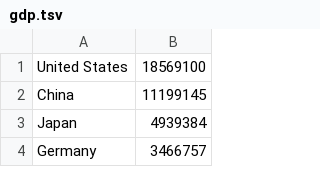
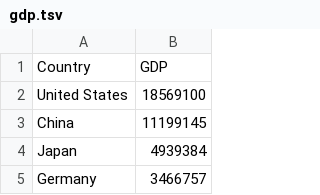
Before and after one commit to kyrubas/explored3, a TSV file: gdp.tsv, drawn as a sheet; only a part is shown; the diff names each change by its address in the sheet, - before the commit and + after, or states it on an @@ line.

Commit message:
Added header to TSV

```diff
--- a/gdp.tsv
+++ b/gdp.tsv
+row 1: Country | GDP
```
